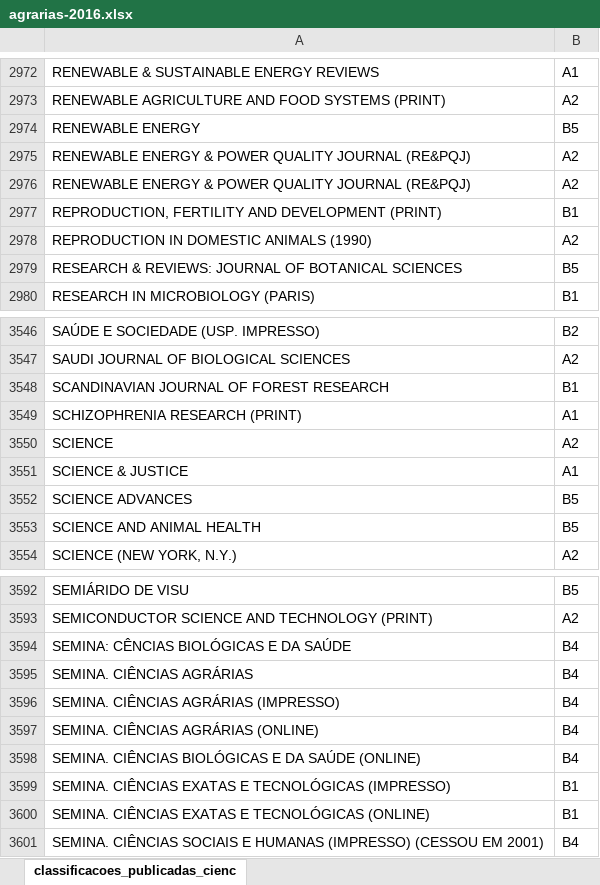
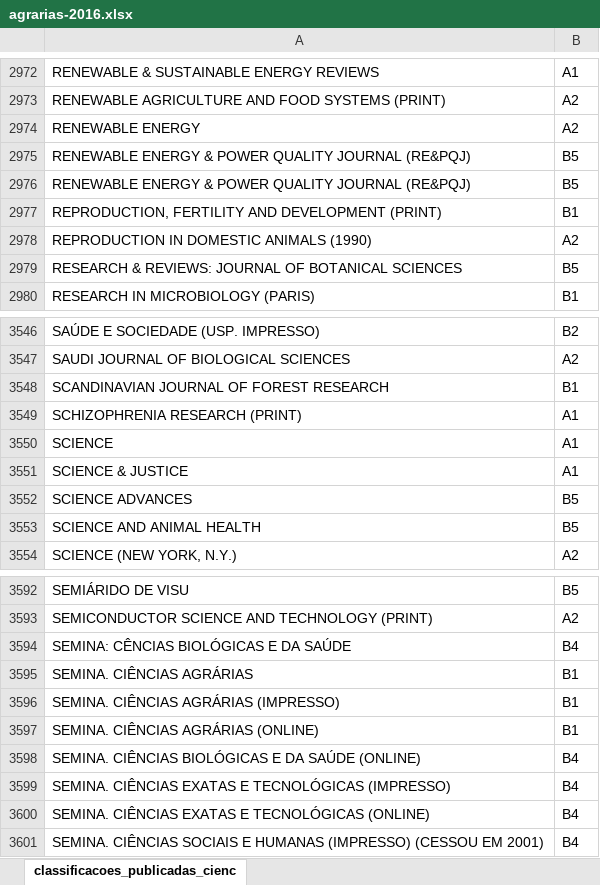
Before and after one commit to emdelponte/QualisR, an Excel workbook: agrarias-2016.xlsx, sheet classificacoes_publicadas_cienc, drawn as a sheet; only a part is shown, gaps mark what is left out; values as stored, in another font and other column widths than the file's, no borders; the diff names each change by its address in the sheet, - before the commit and + after, or states it on an @@ line.

Commit message:
Planilha nova

```diff
--- a/agrarias-2016.xlsx (sheet classificacoes_publicadas_cienc)
+++ b/agrarias-2016.xlsx (sheet classificacoes_publicadas_cienc)
-B2974: B5
+B2974: A2
-B2975:B2976: A2
+B2975:B2976: B5
-B3550: A2
+B3550: A1
-B3595:B3597: B4
+B3595:B3597: B1
-B3599:B3600: B1
+B3599:B3600: B4
```
